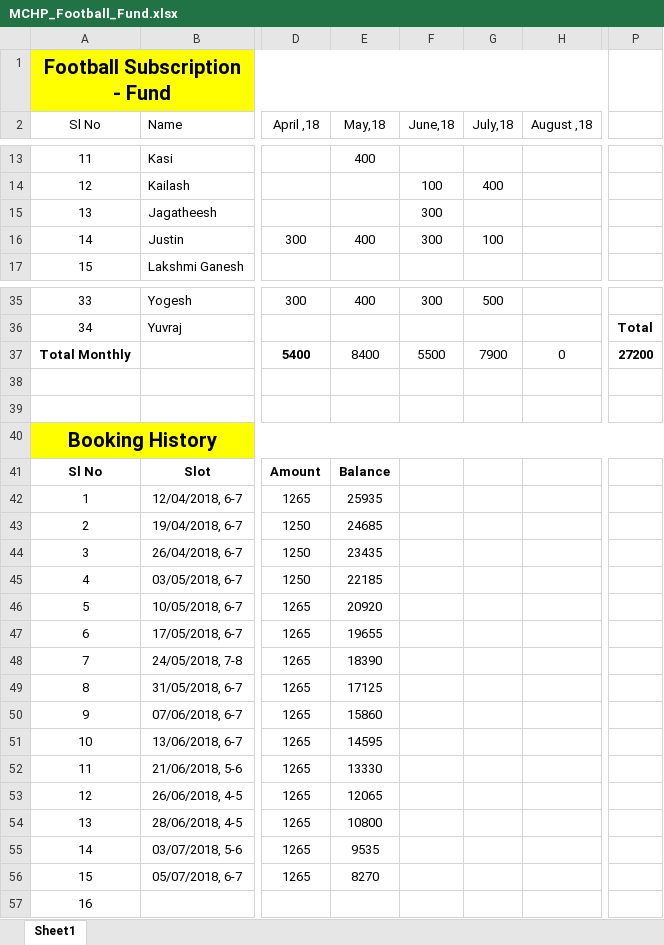
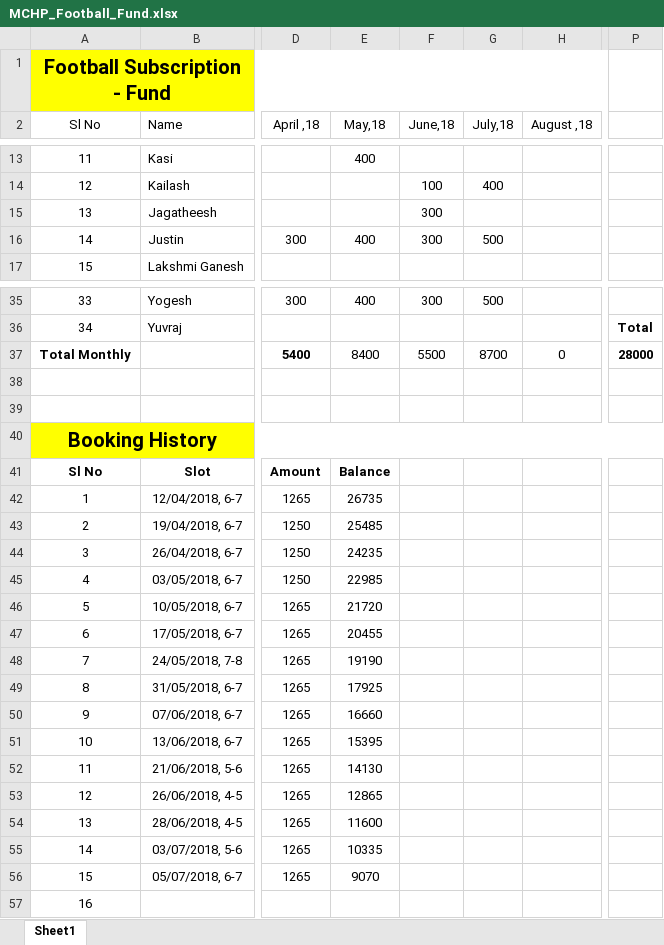
Before and after one commit to TintuVayalattu/fb_fund, an Excel workbook: MCHP_Football_Fund.xlsx, sheet Sheet1, drawn as a sheet; only a part is shown, gaps mark what is left out; values as stored, in another font and other column widths than the file's, no borders; conditional formats not drawn; the diff covers the shown part only; the diff names each change by its address in the sheet, - before the commit and + after, or states it on an @@ line.

Commit message:
Justin and Shaiju paid

```diff
--- a/MCHP_Football_Fund.xlsx (sheet Sheet1)
+++ b/MCHP_Football_Fund.xlsx (sheet Sheet1)
-G16 (July,18): 100
+G16 (July,18): 500
-G37 (July,18): 7900
+G37 (July,18): 8700
-P37: 27200
+P37: 28000
-E42 (May,18): 25935
+E42 (May,18): 26735
-E43 (May,18): 24685
+E43 (May,18): 25485
-E44 (May,18): 23435
+E44 (May,18): 24235
-E45 (May,18): 22185
+E45 (May,18): 22985
-E46 (May,18): 20920
+E46 (May,18): 21720
-E47 (May,18): 19655
+E47 (May,18): 20455
-E48 (May,18): 18390
+E48 (May,18): 19190
-E49 (May,18): 17125
+E49 (May,18): 17925
-E50 (May,18): 15860
+E50 (May,18): 16660
-E51 (May,18): 14595
+E51 (May,18): 15395
-E52 (May,18): 13330
+E52 (May,18): 14130
-E53 (May,18): 12065
+E53 (May,18): 12865
-E54 (May,18): 10800
+E54 (May,18): 11600
-E55 (May,18): 9535
+E55 (May,18): 10335
-E56 (May,18): 8270
+E56 (May,18): 9070
```
Also changed, not shown: 1 edited cell elsewhere in this sheet.
